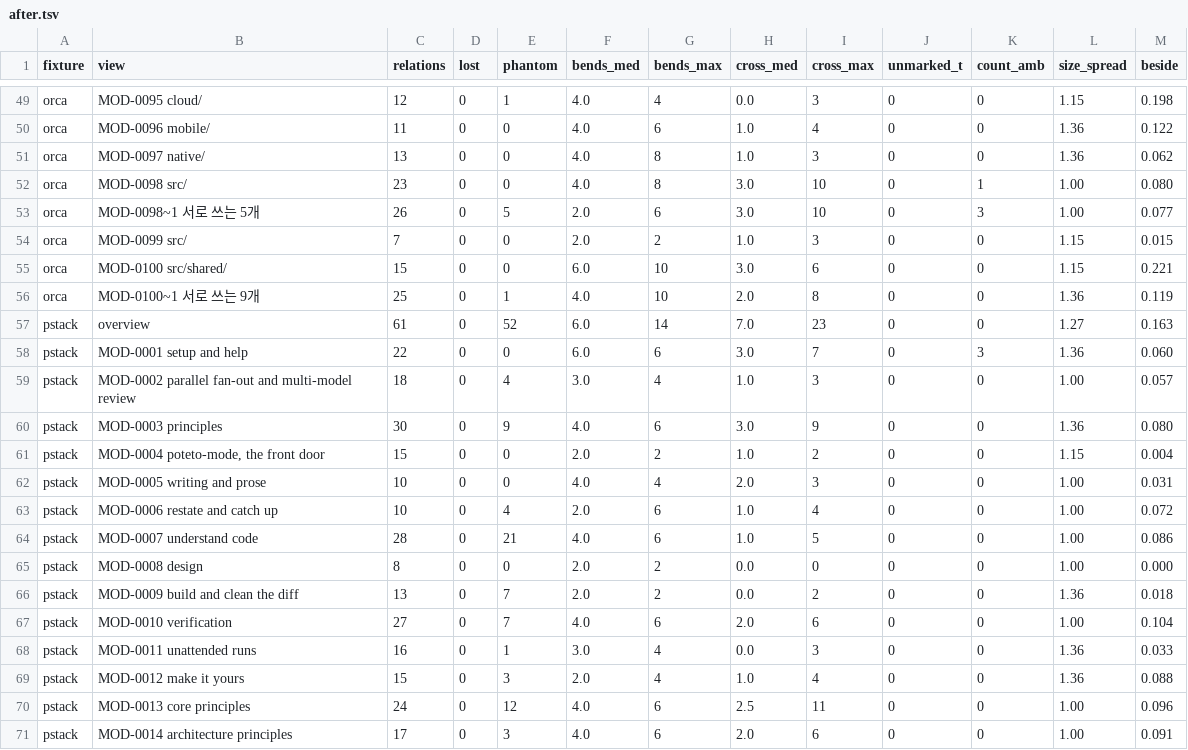
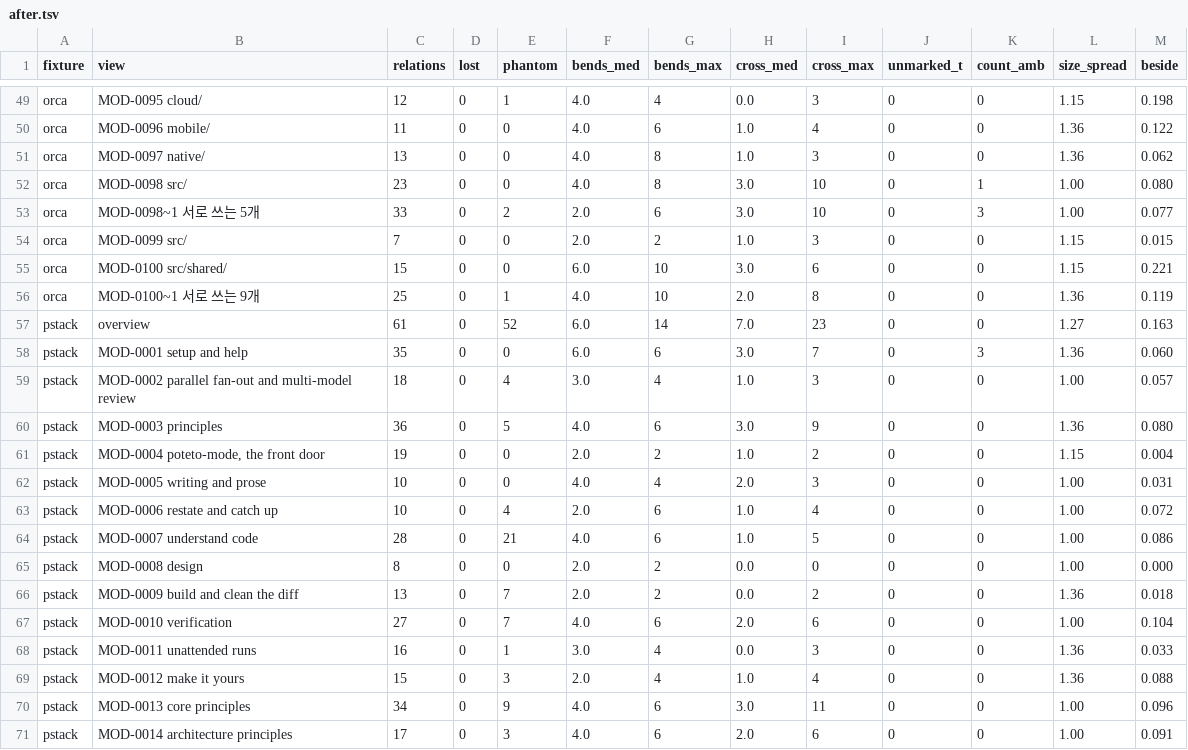
Before and after one commit to whyjp/ABBD, a TSV file: eval/render-r1/after.tsv, drawn as a sheet; only a part is shown, gaps mark what is left out.

```diff
--- a/eval/render-r1/after.tsv
+++ b/eval/render-r1/after.tsv
@@ -52,3 +52,3 @@ orca	MOD-0097 native/	13	0	0	4.0	8	1.0	3	0	0	1.36	0.062
 orca	MOD-0098 src/	23	0	0	4.0	8	3.0	10	0	1	1.00	0.080
-orca	MOD-0098~1 서로 쓰는 5개	26	0	5	2.0	6	3.0	10	0	3	1.00	0.077
+orca	MOD-0098~1 서로 쓰는 5개	33	0	2	2.0	6	3.0	10	0	3	1.00	0.077
 orca	MOD-0099 src/	7	0	0	2.0	2	1.0	3	0	0	1.15	0.015
@@ -57,6 +57,6 @@ orca	MOD-0100~1 서로 쓰는 9개	25	0	1	4.0	10	2.0	8	0	0	1.36	0.119
 pstack	overview	61	0	52	6.0	14	7.0	23	0	0	1.27	0.163
-pstack	MOD-0001 setup and help	22	0	0	6.0	6	3.0	7	0	3	1.36	0.060
+pstack	MOD-0001 setup and help	35	0	0	6.0	6	3.0	7	0	3	1.36	0.060
 pstack	MOD-0002 parallel fan-out and multi-model review	18	0	4	3.0	4	1.0	3	0	0	1.00	0.057
-pstack	MOD-0003 principles	30	0	9	4.0	6	3.0	9	0	0	1.36	0.080
-pstack	MOD-0004 poteto-mode, the front door	15	0	0	2.0	2	1.0	2	0	0	1.15	0.004
+pstack	MOD-0003 principles	36	0	5	4.0	6	3.0	9	0	0	1.36	0.080
+pstack	MOD-0004 poteto-mode, the front door	19	0	0	2.0	2	1.0	2	0	0	1.15	0.004
 pstack	MOD-0005 writing and prose	10	0	0	4.0	4	2.0	3	0	0	1.00	0.031
@@ -69,3 +69,3 @@ pstack	MOD-0011 unattended runs	16	0	1	3.0	4	0.0	3	0	0	1.36	0.033
 pstack	MOD-0012 make it yours	15	0	3	2.0	4	1.0	4	0	0	1.36	0.088
-pstack	MOD-0013 core principles	24	0	12	4.0	6	2.5	11	0	0	1.00	0.096
+pstack	MOD-0013 core principles	34	0	9	4.0	6	3.0	11	0	0	1.00	0.096
 pstack	MOD-0014 architecture principles	17	0	3	4.0	6	2.0	6	0	0	1.00	0.091
```
Also changed, not shown: eval/render-r1/before.tsv, 22 other files.
